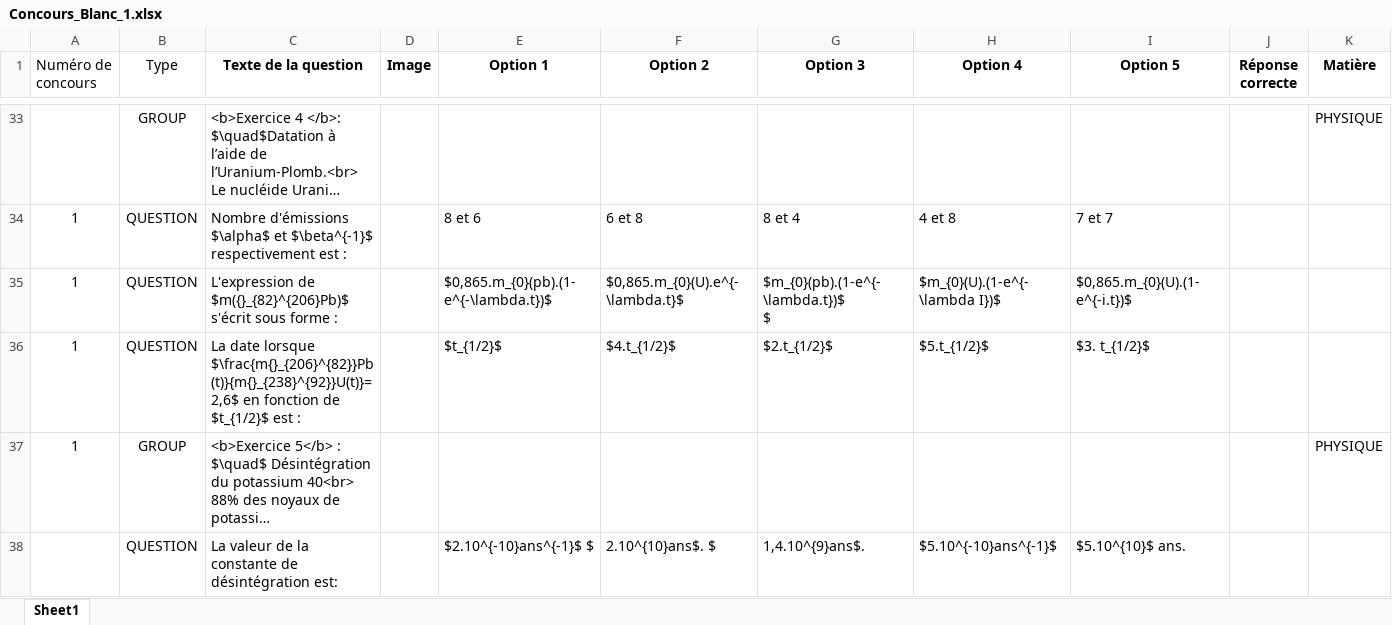
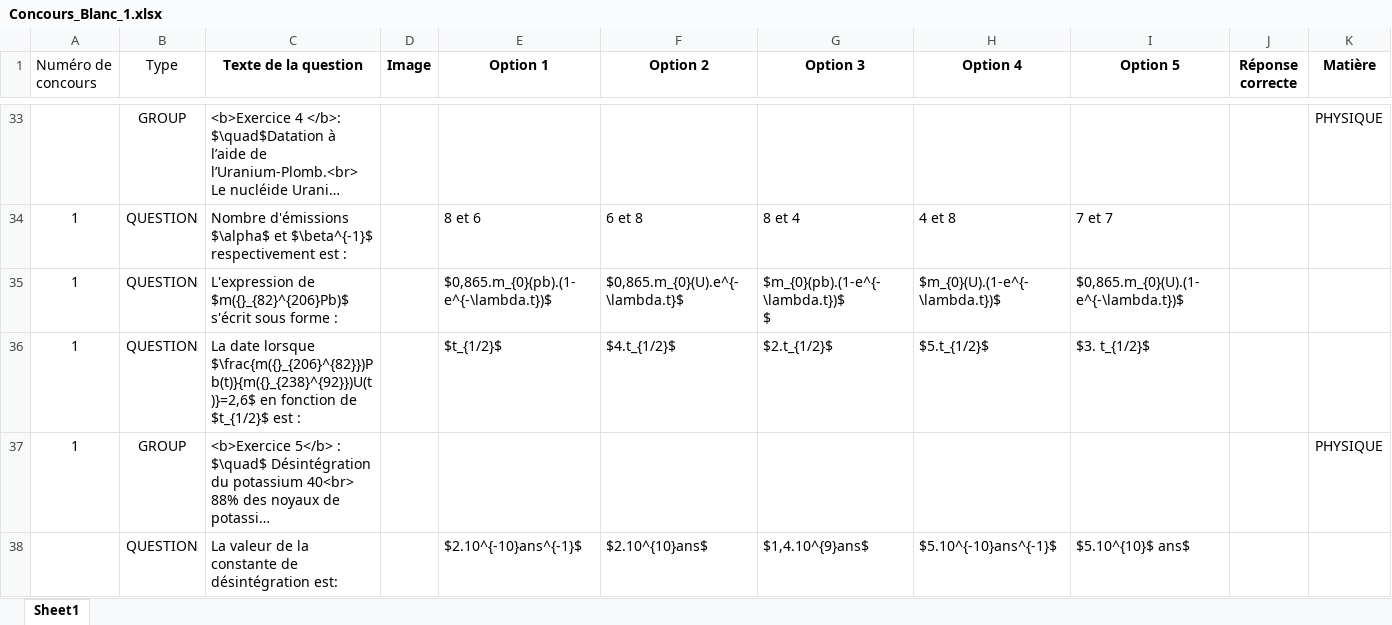
Before and after one commit to moulaycherif/MED-CONTEST, an Excel workbook: Concours_Blanc_1.xlsx, sheet Sheet1, drawn as a sheet; only a part is shown, gaps mark what is left out; long unchanged cells end in …; values as stored, in another font and other column widths than the file's, no borders; the diff covers the shown part only; the diff names each change by its address in the sheet, - before the commit and + after, or states it on an @@ line.

```diff
--- a/Concours_Blanc_1.xlsx (sheet Sheet1)
+++ b/Concours_Blanc_1.xlsx (sheet Sheet1)
-H35 (Option 4): $m_{0}(U).(1-e^{-\lambda I})$
+H35 (Option 4): $m_{0}(U).(1-e^{-\lambda.t})$
-I35 (Option 5): $0,865.m_{0}(U).(1-e^{-i.t})$
+I35 (Option 5): $0,865.m_{0}(U).(1-e^{-\lambda.t})$
-C36 (Texte de la question): …date lorsque $\frac{m{}_{206}^{82}}Pb(t)}{m{}_{238}^{92}}U(t)}=2,6$ en fonction…
+C36 (Texte de la question): …date lorsque $\frac{m({}_{206}^{82}})Pb(t)}{m({}_{238}^{92}})U(t)}=2,6$ en fonction…
-E38 (Option 1): $2.10^{-10}ans^{-1}$ $
+E38 (Option 1): $2.10^{-10}ans^{-1}$
-F38 (Option 2): 2.10^{10}ans$. $
+F38 (Option 2): $2.10^{10}ans$
-G38 (Option 3): 1,4.10^{9}ans$.
+G38 (Option 3): $1,4.10^{9}ans$
-I38 (Option 5): $5.10^{10}$ ans.
+I38 (Option 5): $5.10^{10}$ ans$
```
Also changed, not shown: 20 edited cells elsewhere in this sheet, 3 other files.
